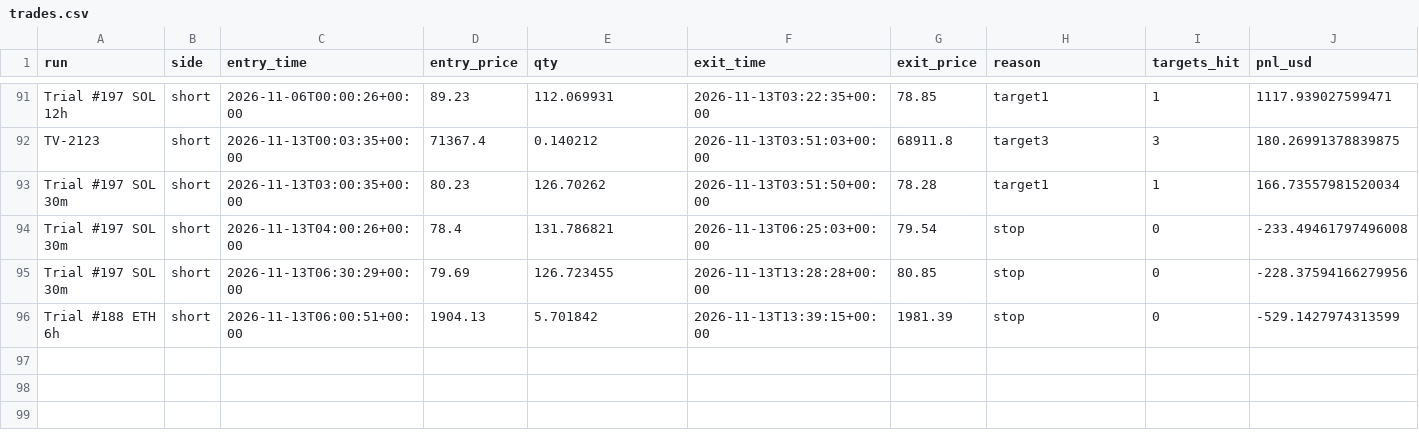
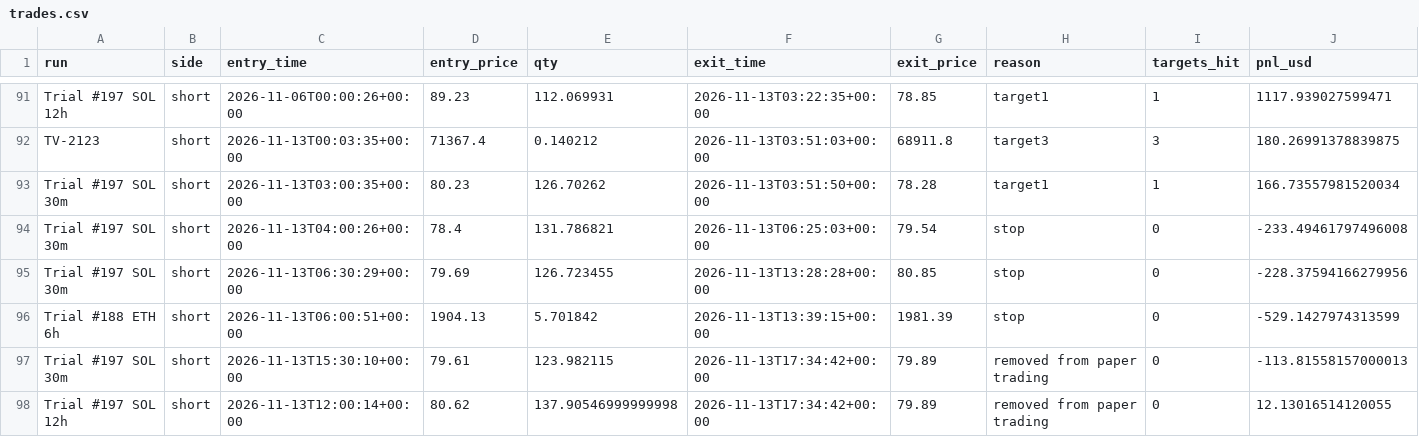
Before and after one commit to ethangoebel1499-jpg/Claude, a CSV file: paper_trades/trades.csv, drawn as a sheet; only a part is shown, gaps mark what is left out; rows hold the shown columns only; the diff names each change by its address in the sheet, - before the commit and + after, or states it on an @@ line.

```diff
--- a/paper_trades/trades.csv
+++ b/paper_trades/trades.csv
+row 97: Trial #197 SOL 30m | short | 2026-11-13T15:30:10+00:00 | 79.61 | 123.982115 | 2026-11-13T17:34:42+00:00 | 79.89 | removed from paper trading | 0 | -113.81558157000013
+row 98: Trial #197 SOL 12h | short | 2026-11-13T12:00:14+00:00 | 80.62 | 137.90546999999998 | 2026-11-13T17:34:42+00:00 | 79.89 | removed from paper trading | 0 | 12.13016514120055
```
Also changed, not shown: apprentice/lessons.csv, paper_trades/equity.csv, 8 other files.
